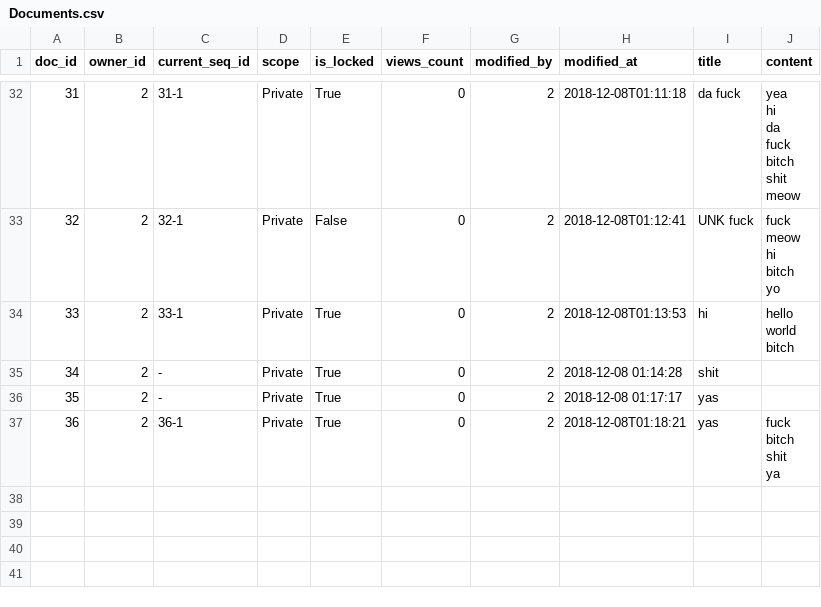
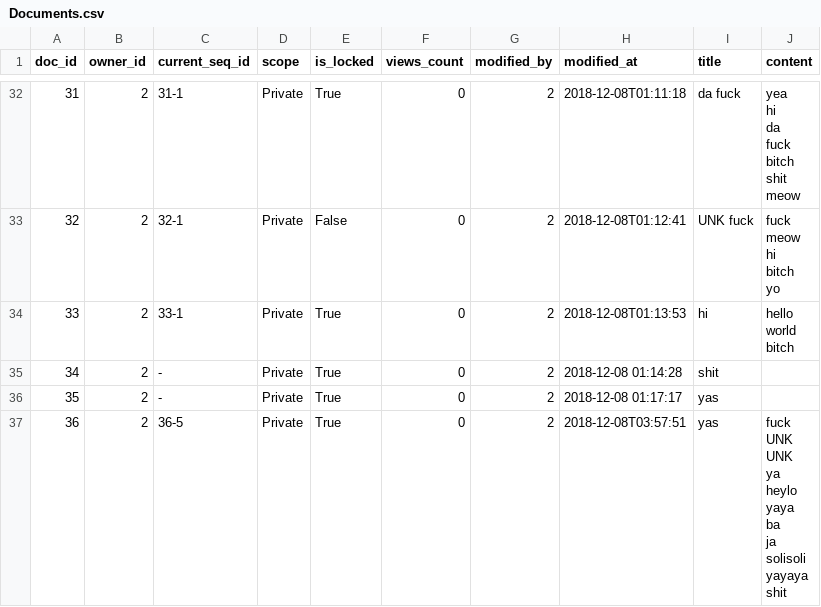
Before and after one commit to xzhu0706/DocumentSharingSystem, a CSV file: database/Documents.csv, drawn as a sheet; only a part is shown, gaps mark what is left out.

```diff
--- a/database/Documents.csv
+++ b/database/Documents.csv
@@ -82,5 +82,12 @@ bitch"
 35,2,-,Private,True,0,2,2018-12-08 01:17:17,yas,
-36,2,36-1,Private,True,0,2,2018-12-08T01:18:21,yas,"fuck
-bitch
-shit
-ya"
+36,2,36-5,Private,True,0,2,2018-12-08T03:57:51,yas,"fuck
+UNK
+UNK
+ya
+heylo
+yaya
+ba
+ja
+solisoli
+yayaya
+shit"
```
Also changed, not shown: 8 other files.
